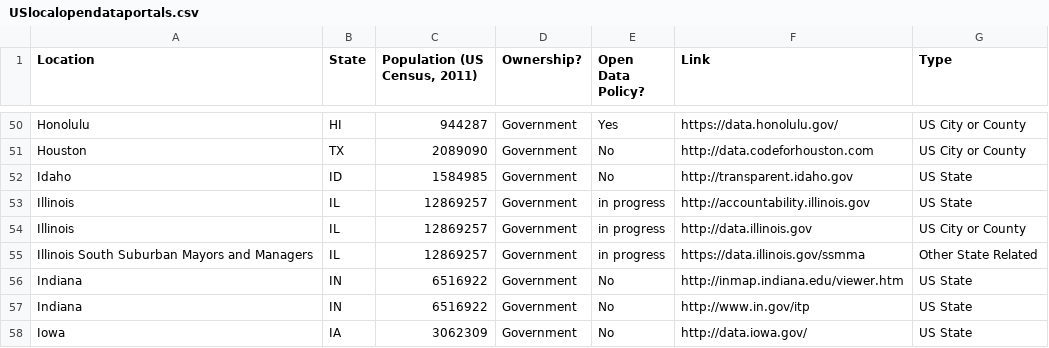
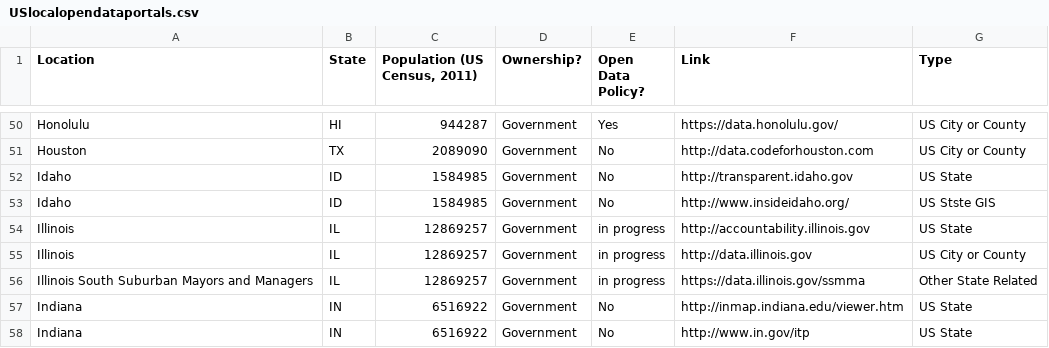
Before and after one commit to sunlightpolicy/opendata, a CSV file: USlocalopendataportals.csv, drawn as a sheet; only a part is shown, gaps mark what is left out; the shorter side is filled out with more unchanged rows.

Commit message:
inside idaho state gis portal

```diff
--- a/USlocalopendataportals.csv
+++ b/USlocalopendataportals.csv
@@ -52,2 +52,3 @@ Houston,TX,2089090,Government,No,http://data.codeforhouston.com,US City or Count
 Idaho,ID,1584985,Government,No,http://transparent.idaho.gov,US State
+Idaho,ID,1584985,Government,No,http://www.insideidaho.org/,US Stste GIS
 Illinois,IL,12869257,Government,in progress,http://accountability.illinois.gov,US State
```
